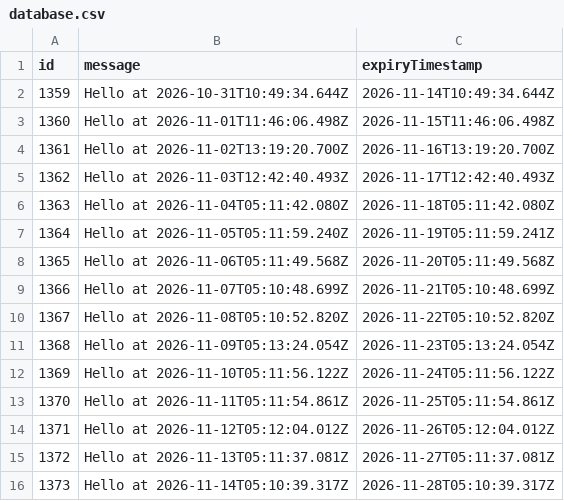
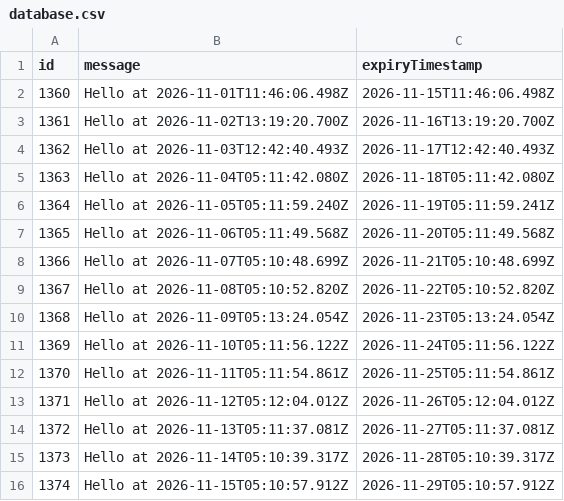
Before and after one commit to karlhorky/github-actions-database-persistence, a CSV file: data/persisted-to-git/database.csv, drawn as a sheet; removed rows and columns are numbered as before the commit, all else as after; the diff names each change by its address in the sheet, - before the commit and + after, or states it on an @@ line.

```diff
--- a/data/persisted-to-git/database.csv
+++ b/data/persisted-to-git/database.csv
-row 2: 1359 | Hello at 2026-10-31T10:49:34.644Z | 2026-11-14T10:49:34.644Z
+row 16: 1374 | Hello at 2026-11-15T05:10:57.912Z | 2026-11-29T05:10:57.912Z
```
